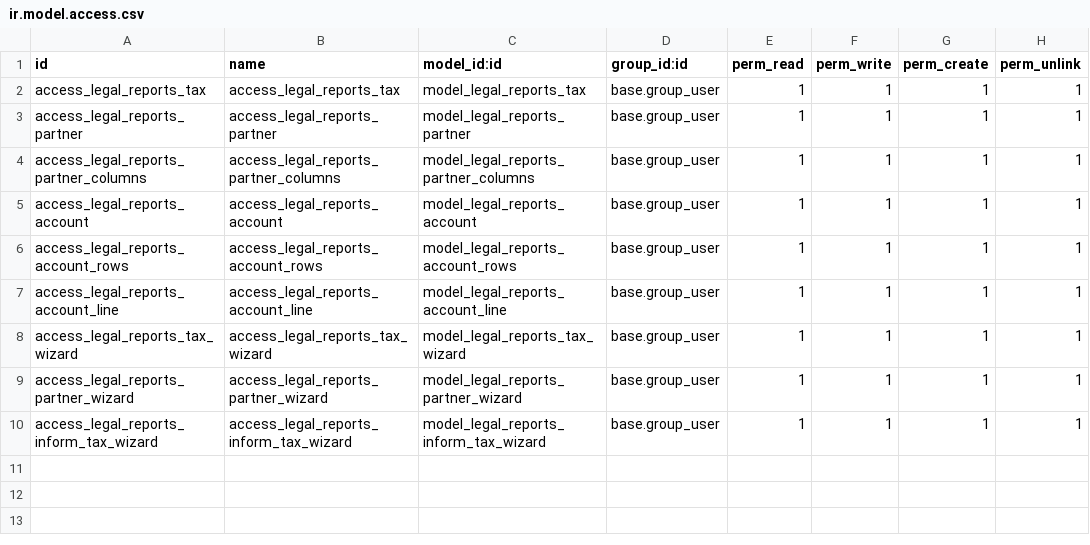
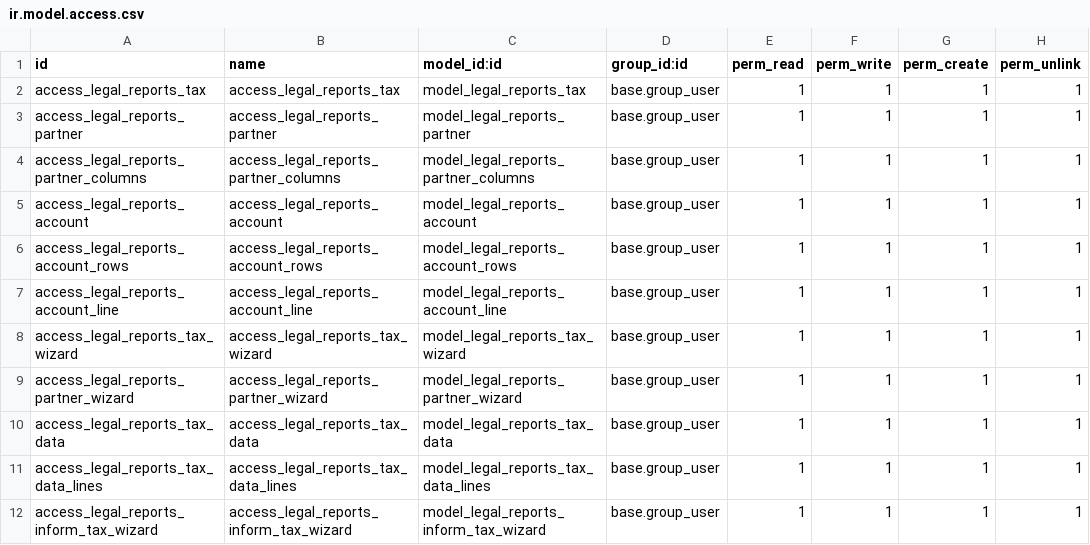
Before and after one commit to PETISOLUCIONES/ovelma, a CSV file: l10n_co_legal_reports/security/ir.model.access.csv, drawn as a sheet; the diff names each change by its address in the sheet, - before the commit and + after, or states it on an @@ line.

Commit message:
legal

```diff
--- a/l10n_co_legal_reports/security/ir.model.access.csv
+++ b/l10n_co_legal_reports/security/ir.model.access.csv
+row 10: access_legal_reports_tax_data | access_legal_reports_tax_data | model_legal_reports_tax_data | base.group_user | 1 | 1 | 1 | 1
+row 11: access_legal_reports_tax_data_lines | access_legal_reports_tax_data_lines | model_legal_reports_tax_data_lines | base.group_user | 1 | 1 | 1 | 1
```
Also changed, not shown: 1 other file.
